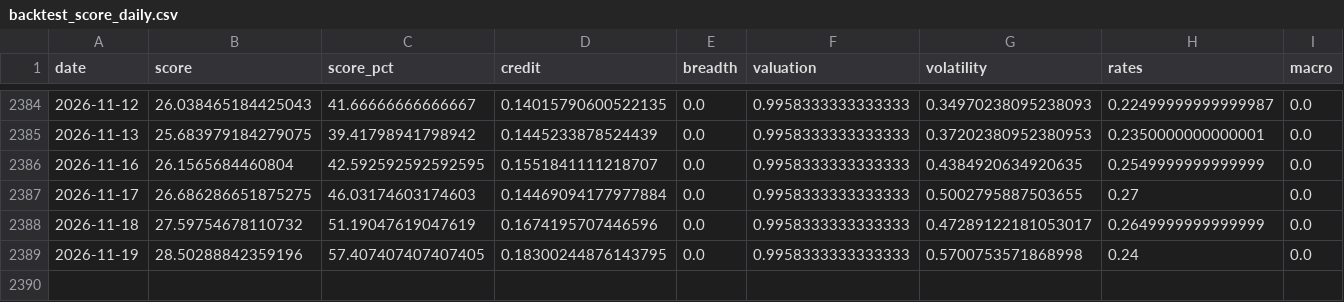
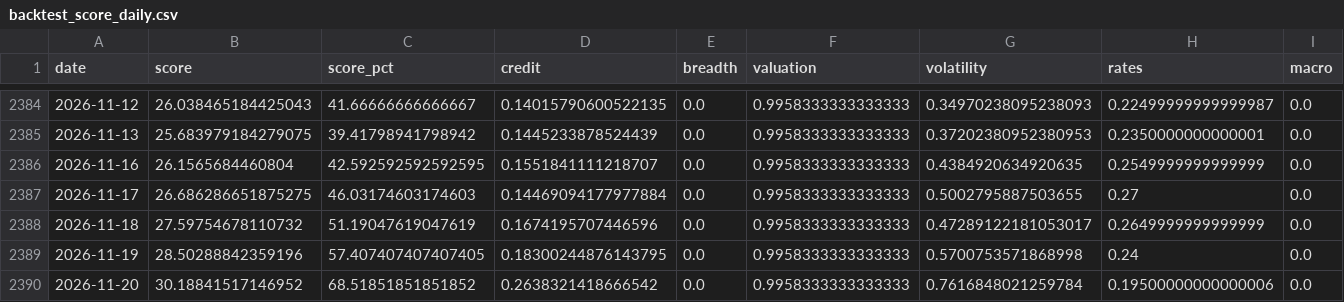
Before and after one commit to Wangxian111/usstockcrash, a CSV file: data/backtest_score_daily.csv, drawn as a sheet; only a part is shown, gaps mark what is left out.

```diff
--- a/data/backtest_score_daily.csv
+++ b/data/backtest_score_daily.csv
@@ -2389 +2389,2 @@ date,score,score_pct,credit,breadth,valuation,volatility,rates,macro
 2026-11-19,28.50288842359196,57.407407407407405,0.18300244876143795,0.0,0.9958333333333333,0.5700753571868998,0.24,0.0
+2026-11-20,30.18841517146952,68.51851851851852,0.2638321418666542,0.0,0.9958333333333333,0.7616848021259784,0.19500000000000006,0.0
```
Also changed, not shown: data/raw/cboe_VIX.csv, data/raw/nasdaq_LQD.csv, 17 other files.
